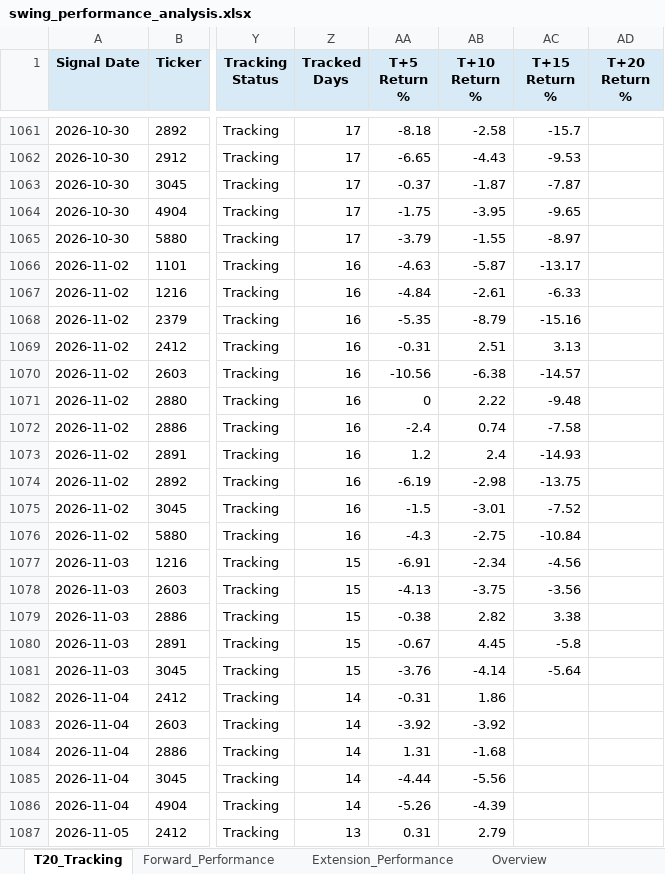
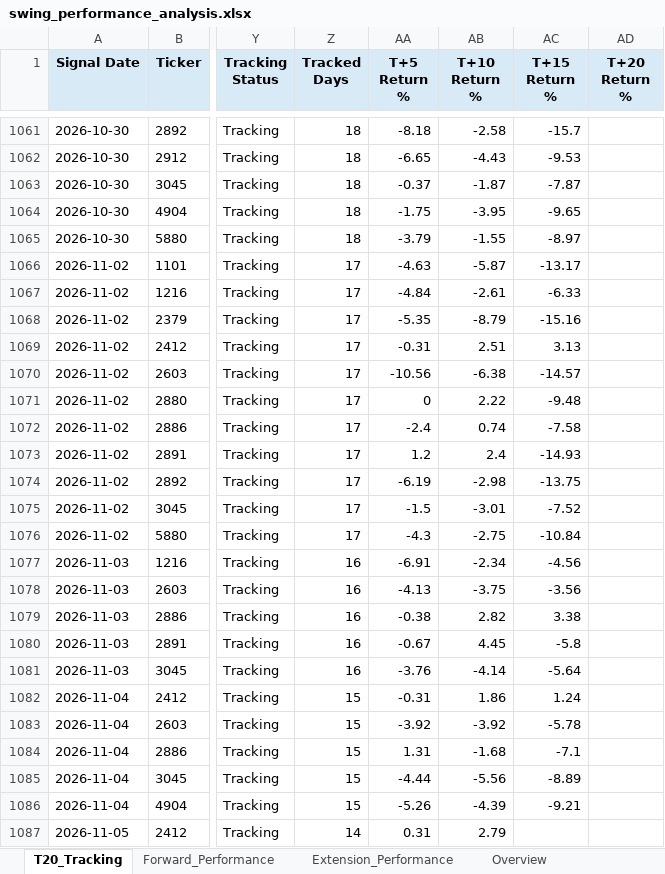
Before and after one commit to Gary172Lee/iSecretary-LIFF, an Excel workbook: data/swing_performance_analysis.xlsx, sheet T20_Tracking, drawn as a sheet; only a part is shown, gaps mark what is left out; values as stored, in another font and other column widths than the file's, no borders; the diff covers the shown part only; the diff names each change by its address in the sheet, - before the commit and + after, or states it on an @@ line.

```diff
--- a/data/swing_performance_analysis.xlsx (sheet T20_Tracking)
+++ b/data/swing_performance_analysis.xlsx (sheet T20_Tracking)
-Z1061:Z1065 (Tracked Days): 17
+Z1061:Z1065 (Tracked Days): 18
-Z1066:Z1076 (Tracked Days): 16
+Z1066:Z1076 (Tracked Days): 17
-Z1077:Z1081 (Tracked Days): 15
+Z1077:Z1081 (Tracked Days): 16
-Z1082:Z1086 (Tracked Days): 14
+Z1082:Z1086 (Tracked Days): 15
-AC1082 (T+15 Return %): (empty)
+AC1082 (T+15 Return %): 1.24
-AC1083 (T+15 Return %): (empty)
+AC1083 (T+15 Return %): -5.78
-AC1084 (T+15 Return %): (empty)
+AC1084 (T+15 Return %): -7.1
-AC1085 (T+15 Return %): (empty)
+AC1085 (T+15 Return %): -8.89
-AC1086 (T+15 Return %): (empty)
+AC1086 (T+15 Return %): -9.21
-Z1087 (Tracked Days): 13
+Z1087 (Tracked Days): 14
```
Also changed, not shown: 132 edited cells elsewhere in this sheet, sheet Extension_Performance, sheet Forward_Performance, sheet Overview, data/swing_user_watchlist_analysis.xlsx, 17 other files.
